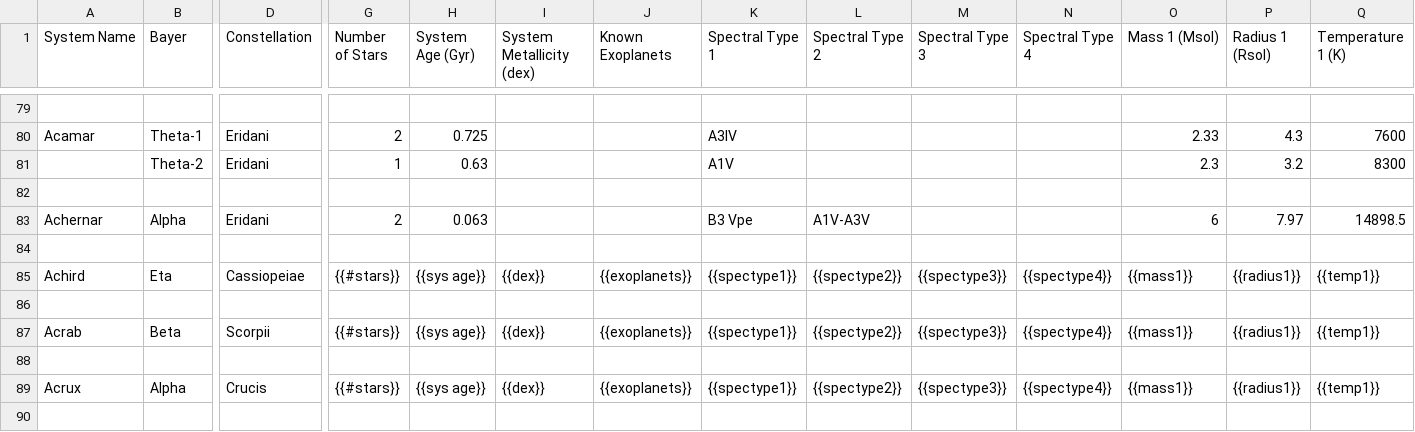
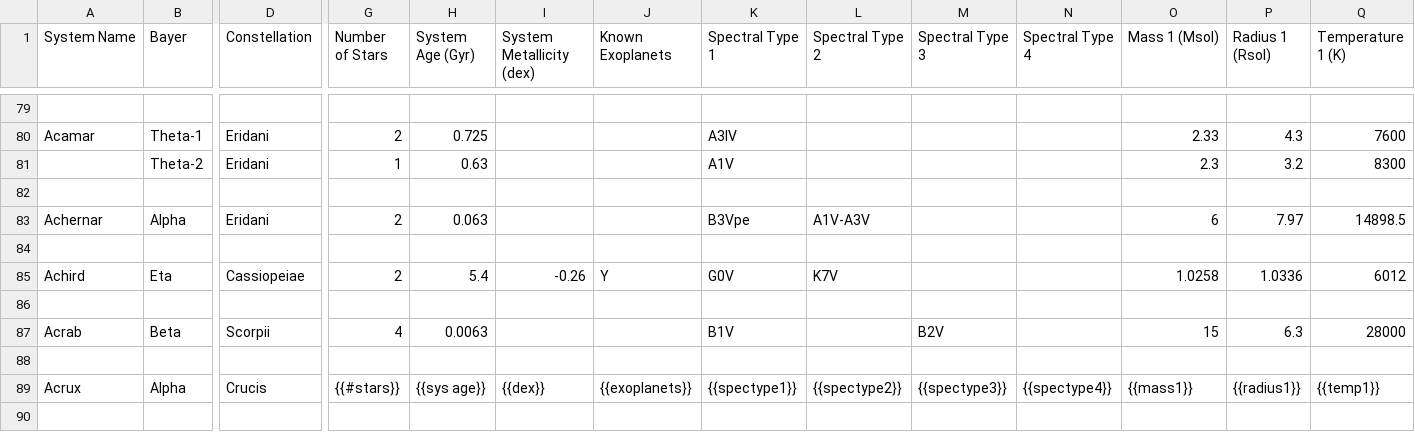
Before and after one commit to tcdoggett/gaia, a CSV file: src/planetary_system_data/system_parameters.csv, drawn as a sheet; only a part is shown, gaps mark what is left out; removed rows and columns are numbered as before the commit, all else as after; rows hold the shown columns only; the diff names each change by its address in the sheet, - before the commit and + after, or states it on an @@ line.

Commit message:
Update system_parameters.csv

```diff
--- a/src/planetary_system_data/system_parameters.csv
+++ b/src/planetary_system_data/system_parameters.csv
-K83 (Spectral Type 1): B3 Vpe
+K83 (Spectral Type 1): B3Vpe
+row 84: (empty)
+row 85: Achird | Eta | Cassiopeiae | 2 | 5.4 | -0.26 | Y | G0V | K7V |  |  | 1.0258 | 1.0336 | 6012
-row 85: Achird | Eta | Cassiopeiae | {{#stars}} | {{sys age}} | {{dex}} | {{exoplanets}} | {{spectype1}} | {{spectype2}} | {{spectype3}} | {{spectype4}} | {{mass1}} | {{radius1}} | {{temp1}}
-row 87: (empty)
+row 87: Acrab | Beta | Scorpii | 4 | 0.0063 |  |  | B1V |  | B2V |  | 15 | 6.3 | 28000
-row 87: Acrab | Beta | Scorpii | {{#stars}} | {{sys age}} | {{dex}} | {{exoplanets}} | {{spectype1}} | {{spectype2}} | {{spectype3}} | {{spectype4}} | {{mass1}} | {{radius1}} | {{temp1}}
```
